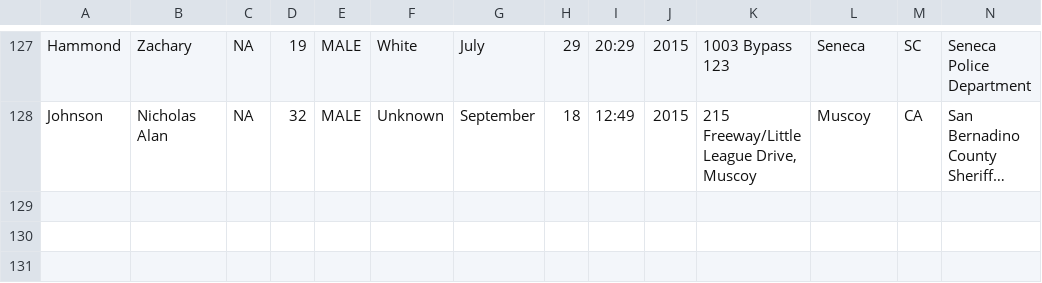
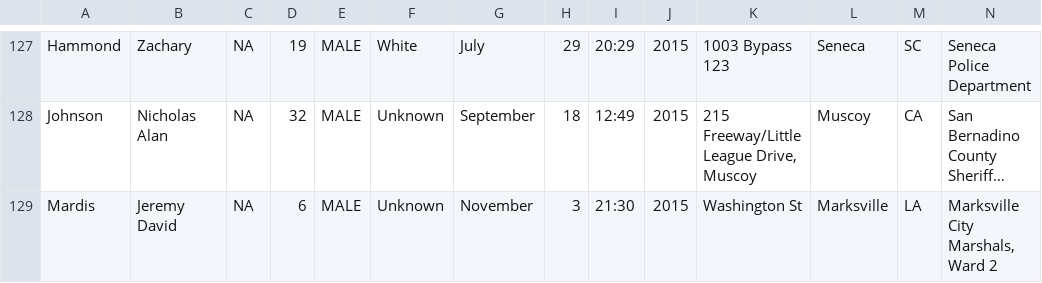
Before and after one commit to DanBuchan/pkic_corrected, a CSV file: DBs/PKIC_2015.csv, drawn as a sheet; only a part is shown, gaps mark what is left out; long unchanged cells end in …; rows hold the shown columns only; the diff names each change by its address in the sheet, - before the commit and + after, or states it on an @@ line.

```diff
--- a/DBs/PKIC_2015.csv
+++ b/DBs/PKIC_2015.csv
+row 129: Mardis | Jeremy David | NA | 6 | MALE | Unknown | November | 3 | 21:30 | 2015 | Washington St | Marksville | LA | Marksville City Marshals, Ward 2
```
